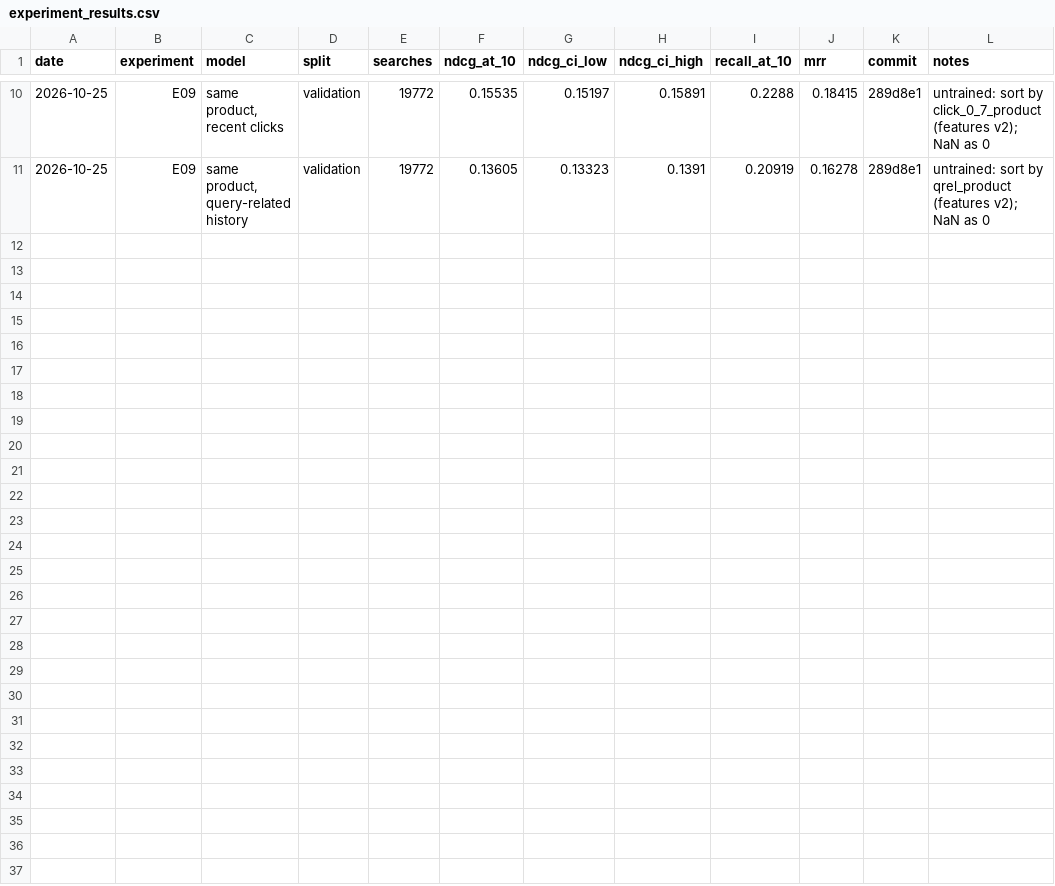
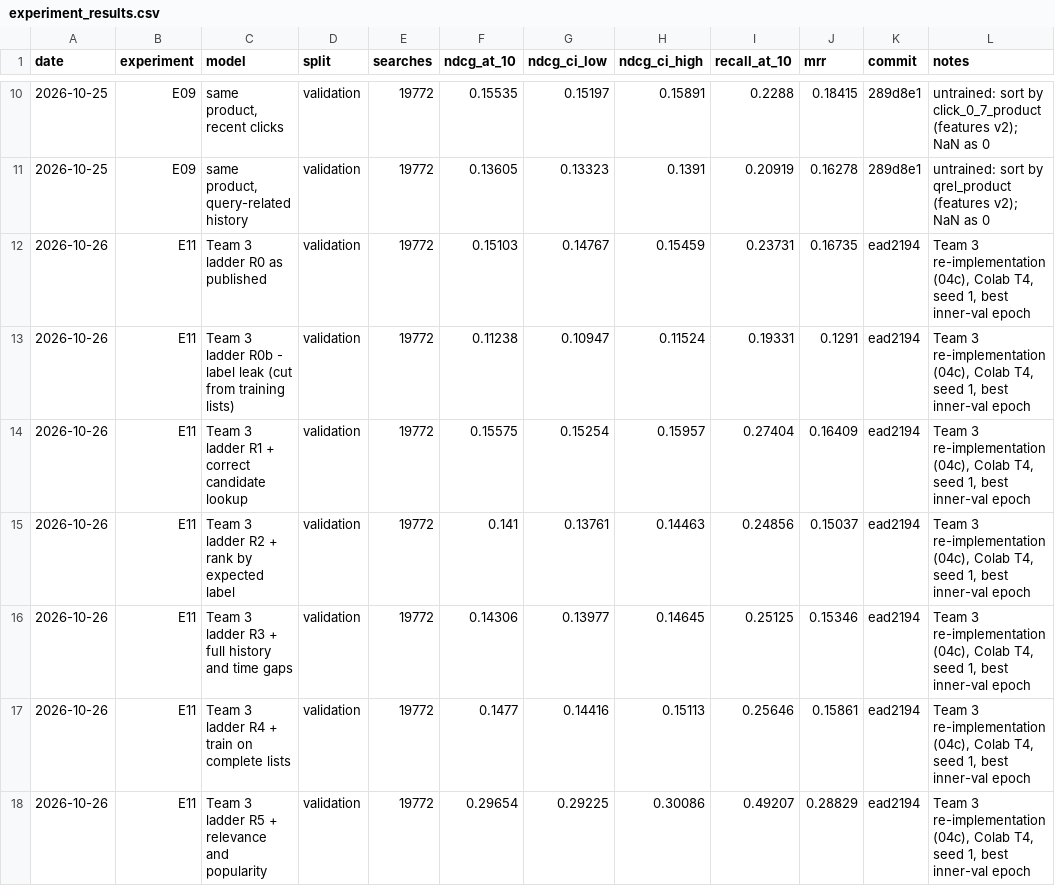
Before and after one commit to liamkunert/BT4222-group17-jdsearch, a CSV file: docs/experiment_results.csv, drawn as a sheet; only a part is shown, gaps mark what is left out.

```diff
--- a/docs/experiment_results.csv
+++ b/docs/experiment_results.csv
@@ -11 +11,8 @@ date,experiment,model,split,searches,ndcg_at_10,ndcg_ci_low,ndcg_ci_high,recall_
 2026-10-25,E09,"same product, query-related history",validation,19772,0.13605,0.13323,0.1391,0.20919,0.16278,289d8e1,untrained: sort by qrel_product (features v2); NaN as 0
+2026-10-26,E11,Team 3 ladder R0 as published,validation,19772,0.15103,0.14767,0.15459,0.23731,0.16735,ead2194,"Team 3 re-implementation (04c), Colab T4, seed 1, best inner-val epoch"
+2026-10-26,E11,Team 3 ladder R0b - label leak (cut from training lists),validation,19772,0.11238,0.10947,0.11524,0.19331,0.1291,ead2194,"Team 3 re-implementation (04c), Colab T4, seed 1, best inner-val epoch"
+2026-10-26,E11,Team 3 ladder R1 + correct candidate lookup,validation,19772,0.15575,0.15254,0.15957,0.27404,0.16409,ead2194,"Team 3 re-implementation (04c), Colab T4, seed 1, best inner-val epoch"
+2026-10-26,E11,Team 3 ladder R2 + rank by expected label,validation,19772,0.141,0.13761,0.14463,0.24856,0.15037,ead2194,"Team 3 re-implementation (04c), Colab T4, seed 1, best inner-val epoch"
+2026-10-26,E11,Team 3 ladder R3 + full history and time gaps,validation,19772,0.14306,0.13977,0.14645,0.25125,0.15346,ead2194,"Team 3 re-implementation (04c), Colab T4, seed 1, best inner-val epoch"
+2026-10-26,E11,Team 3 ladder R4 + train on complete lists,validation,19772,0.1477,0.14416,0.15113,0.25646,0.15861,ead2194,"Team 3 re-implementation (04c), Colab T4, seed 1, best inner-val epoch"
+2026-10-26,E11,Team 3 ladder R5 + relevance and popularity,validation,19772,0.29654,0.29225,0.30086,0.49207,0.28829,ead2194,"Team 3 re-implementation (04c), Colab T4, seed 1, best inner-val epoch"
```
Also changed, not shown: 4 other files.
